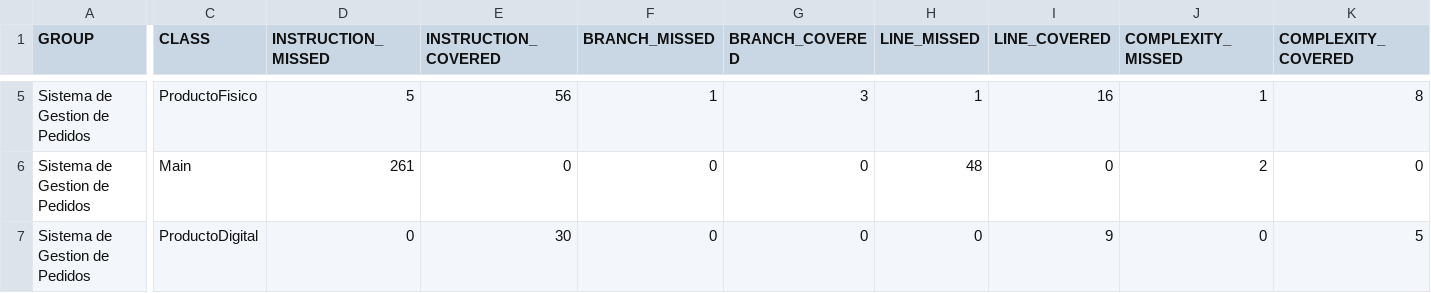
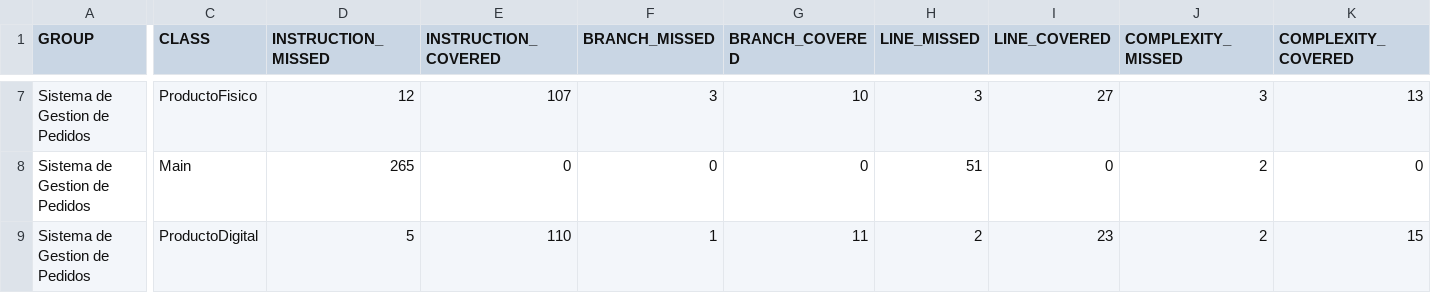
Before and after one commit to Mauriileon/proyectofinal, a CSV file: target/site/jacoco/jacoco.csv, drawn as a sheet; only a part is shown, gaps mark what is left out; addresses are those after the commit; the diff covers the shown part only; the diff names each change by its address in the sheet, - before the commit and + after, or states it on an @@ line.

```diff
--- a/target/site/jacoco/jacoco.csv
+++ b/target/site/jacoco/jacoco.csv
-D7 (INSTRUCTION_MISSED): 5
+D7 (INSTRUCTION_MISSED): 12
-E7 (INSTRUCTION_COVERED): 56
+E7 (INSTRUCTION_COVERED): 107
-F7 (BRANCH_MISSED): 1
+F7 (BRANCH_MISSED): 3
-G7 (BRANCH_COVERED): 3
+G7 (BRANCH_COVERED): 10
-H7 (LINE_MISSED): 1
+H7 (LINE_MISSED): 3
-I7 (LINE_COVERED): 16
+I7 (LINE_COVERED): 27
-J7 (COMPLEXITY_MISSED): 1
+J7 (COMPLEXITY_MISSED): 3
-K7 (COMPLEXITY_COVERED): 8
+K7 (COMPLEXITY_COVERED): 13
-D8 (INSTRUCTION_MISSED): 261
+D8 (INSTRUCTION_MISSED): 265
-H8 (LINE_MISSED): 48
+H8 (LINE_MISSED): 51
-D9 (INSTRUCTION_MISSED): 0
+D9 (INSTRUCTION_MISSED): 5
-E9 (INSTRUCTION_COVERED): 30
+E9 (INSTRUCTION_COVERED): 110
-F9 (BRANCH_MISSED): 0
+F9 (BRANCH_MISSED): 1
-G9 (BRANCH_COVERED): 0
+G9 (BRANCH_COVERED): 11
-H9 (LINE_MISSED): 0
+H9 (LINE_MISSED): 2
-I9 (LINE_COVERED): 9
+I9 (LINE_COVERED): 23
-J9 (COMPLEXITY_MISSED): 0
+J9 (COMPLEXITY_MISSED): 2
-K9 (COMPLEXITY_COVERED): 5
+K9 (COMPLEXITY_COVERED): 15
```
Also changed, not shown: 2 added rows and 27 edited cells elsewhere in this file, 45 other files.
